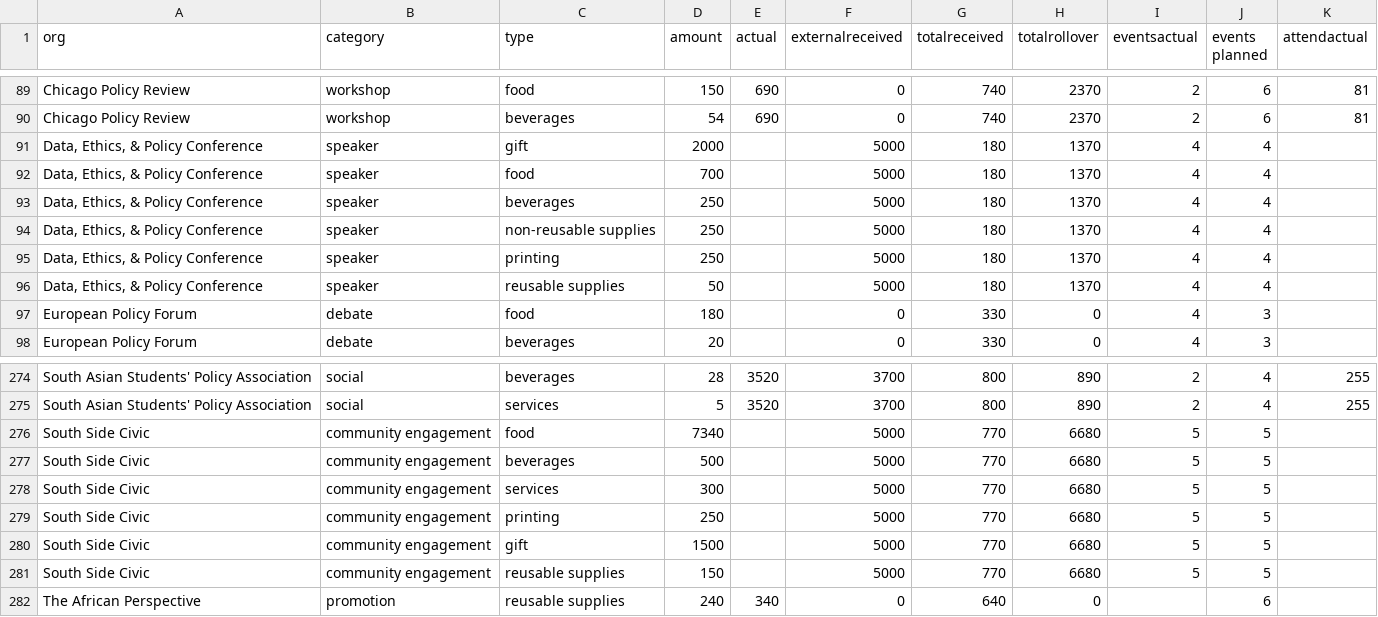
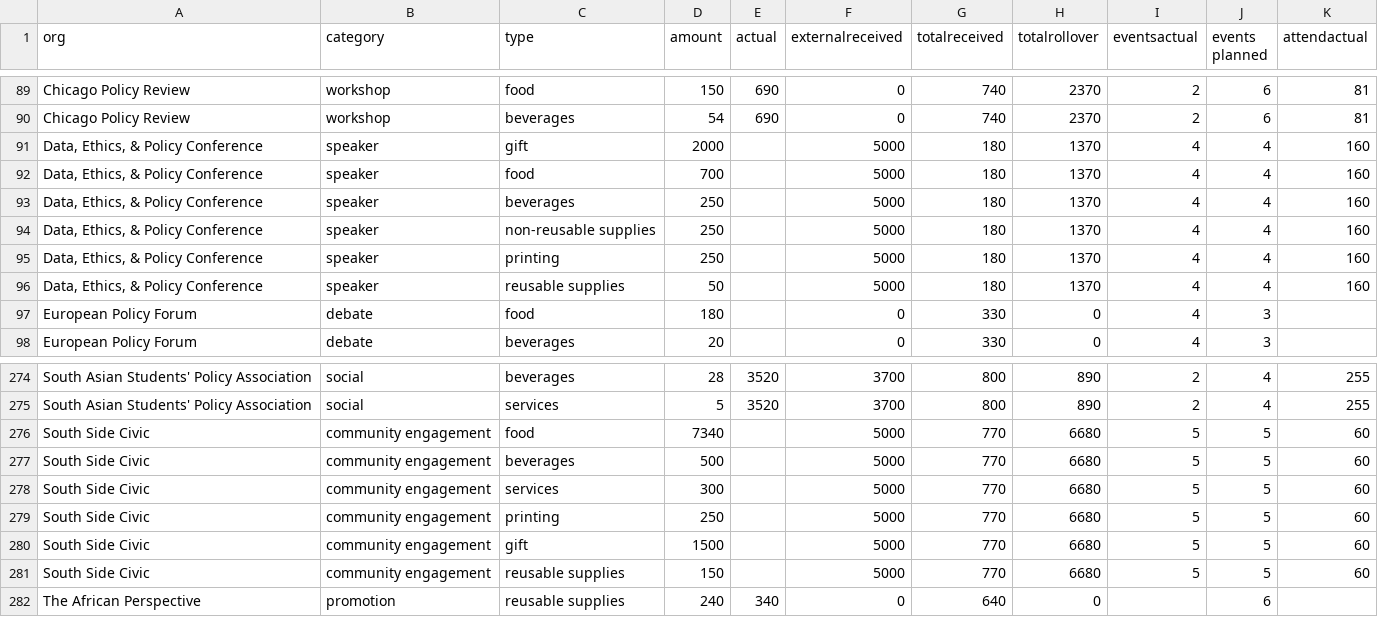
Before and after one commit to notkarenyi/hsg-fc, a CSV file: 2024.csv, drawn as a sheet; only a part is shown, gaps mark what is left out.

```diff
--- a/2024.csv
+++ b/2024.csv
@@ -90,8 +90,8 @@ Chicago Policy Review,workshop,food,150,690,0,740,2370,2,6,81
 Chicago Policy Review,workshop,beverages,54,690,0,740,2370,2,6,81
-"Data, Ethics, & Policy Conference",speaker,gift,2000,,5000,180,1370,4,4,
-"Data, Ethics, & Policy Conference",speaker,food,700,,5000,180,1370,4,4,
-"Data, Ethics, & Policy Conference",speaker,beverages,250,,5000,180,1370,4,4,
-"Data, Ethics, & Policy Conference",speaker,non-reusable supplies,250,,5000,180,1370,4,4,
-"Data, Ethics, & Policy Conference",speaker,printing,250,,5000,180,1370,4,4,
-"Data, Ethics, & Policy Conference",speaker,reusable supplies,50,,5000,180,1370,4,4,
+"Data, Ethics, & Policy Conference",speaker,gift,2000,,5000,180,1370,4,4,160
+"Data, Ethics, & Policy Conference",speaker,food,700,,5000,180,1370,4,4,160
+"Data, Ethics, & Policy Conference",speaker,beverages,250,,5000,180,1370,4,4,160
+"Data, Ethics, & Policy Conference",speaker,non-reusable supplies,250,,5000,180,1370,4,4,160
+"Data, Ethics, & Policy Conference",speaker,printing,250,,5000,180,1370,4,4,160
+"Data, Ethics, & Policy Conference",speaker,reusable supplies,50,,5000,180,1370,4,4,160
 European Policy Forum,debate,food,180,,0,330,0,4,3,
@@ -275,8 +275,8 @@ South Asian Students' Policy  Association,social,beverages,28,3520,3700,800,890,
 South Asian Students' Policy  Association,social,services,5,3520,3700,800,890,2,4,255
-South Side Civic,community engagement,food,7340,,5000,770,6680,5,5,
-South Side Civic,community engagement,beverages,500,,5000,770,6680,5,5,
-South Side Civic,community engagement,services,300,,5000,770,6680,5,5,
-South Side Civic,community engagement,printing,250,,5000,770,6680,5,5,
-South Side Civic,community engagement,gift,1500,,5000,770,6680,5,5,
-South Side Civic,community engagement,reusable supplies,150,,5000,770,6680,5,5,
+South Side Civic,community engagement,food,7340,,5000,770,6680,5,5,60
+South Side Civic,community engagement,beverages,500,,5000,770,6680,5,5,60
+South Side Civic,community engagement,services,300,,5000,770,6680,5,5,60
+South Side Civic,community engagement,printing,250,,5000,770,6680,5,5,60
+South Side Civic,community engagement,gift,1500,,5000,770,6680,5,5,60
+South Side Civic,community engagement,reusable supplies,150,,5000,770,6680,5,5,60
 The African Perspective,promotion,reusable supplies,240,340,0,640,0,,6,
```
Also changed, not shown: 1 other file.
